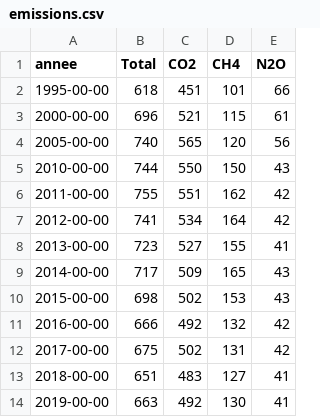
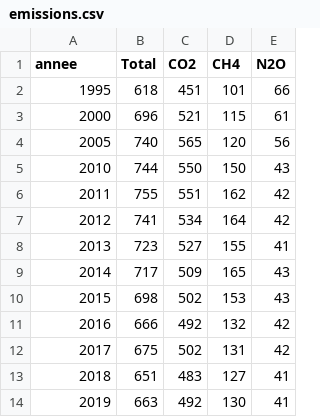
Before and after one commit to LDUEDS/DataViz, a CSV file: emissions.csv, drawn as a sheet.

Commit message:
Update emissions.csv

```diff
--- a/emissions.csv
+++ b/emissions.csv
@@ -1,14 +1,14 @@
 annee,Total,CO2,CH4,N2O
-1995-00-00,618,451,101,66
-2000-00-00,696,521,115,61
-2005-00-00,740,565,120,56
-2010-00-00,744,550,150,43
-2011-00-00,755,551,162,42
-2012-00-00,741,534,164,42
-2013-00-00,723,527,155,41
-2014-00-00,717,509,165,43
-2015-00-00,698,502,153,43
-2016-00-00,666,492,132,42
-2017-00-00,675,502,131,42
-2018-00-00,651,483,127,41
-2019-00-00,663,492,130,41
+1995,618,451,101,66
+2000,696,521,115,61
+2005,740,565,120,56
+2010,744,550,150,43
+2011,755,551,162,42
+2012,741,534,164,42
+2013,723,527,155,41
+2014,717,509,165,43
+2015,698,502,153,43
+2016,666,492,132,42
+2017,675,502,131,42
+2018,651,483,127,41
+2019,663,492,130,41
```
